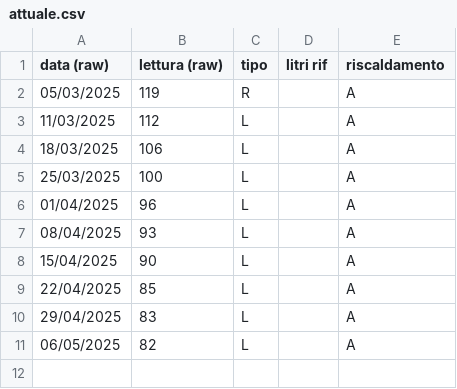
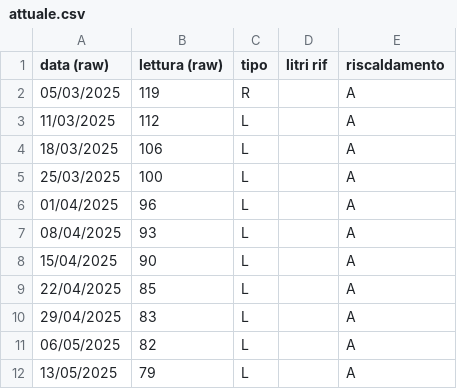
Before and after one commit to uftecdonato/letture, a CSV file: gasolio/sanpietro/attuale.csv, drawn as a sheet.

Commit message:
chore: lettura ./gasolio/sanpietro/attuale.csv
inserimento lettura del 13/05/2025
esegita da Marco

```diff
--- a/gasolio/sanpietro/attuale.csv
+++ b/gasolio/sanpietro/attuale.csv
@@ -11 +11,2 @@ data (raw),lettura (raw),tipo,litri rif,riscaldamento
 06/05/2025,82,L,,A
+13/05/2025,79,L,,A
```
